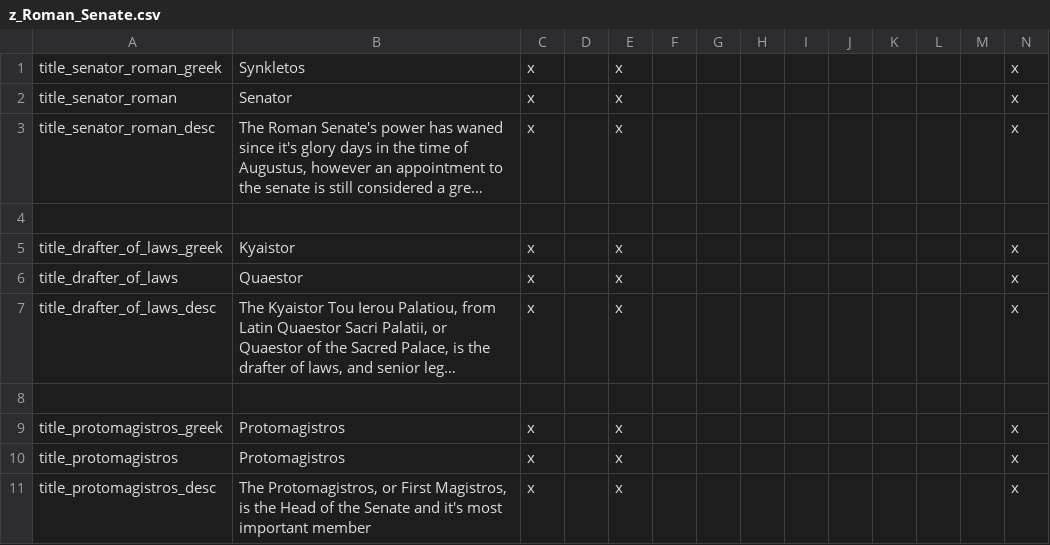
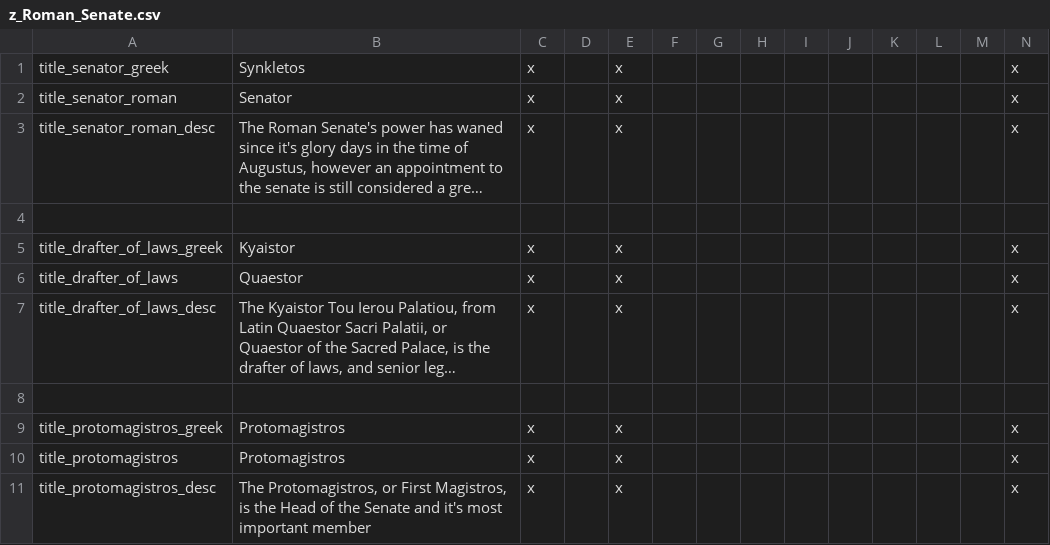
Before and after one commit to swf541/Gloria-Regni, a CSV file: Monotheism Rising Reloaded/localisation/z_Roman_Senate.csv, drawn as a sheet; long unchanged cells end in ….

Commit message:
Tried to fix the stupid localisation and failed
title.

```diff
--- a/Monotheism Rising Reloaded/localisation/z_Roman_Senate.csv
+++ b/Monotheism Rising Reloaded/localisation/z_Roman_Senate.csv
@@ -1,2 +1,2 @@
-title_senator_roman_greek;Synkletos;x;;x;;;;;;;;;x
+title_senator_greek;Synkletos;x;;x;;;;;;;;;x
 title_senator_roman;Senator;x;;x;;;;;;;;;x
```
Also changed, not shown: 1 other file.
